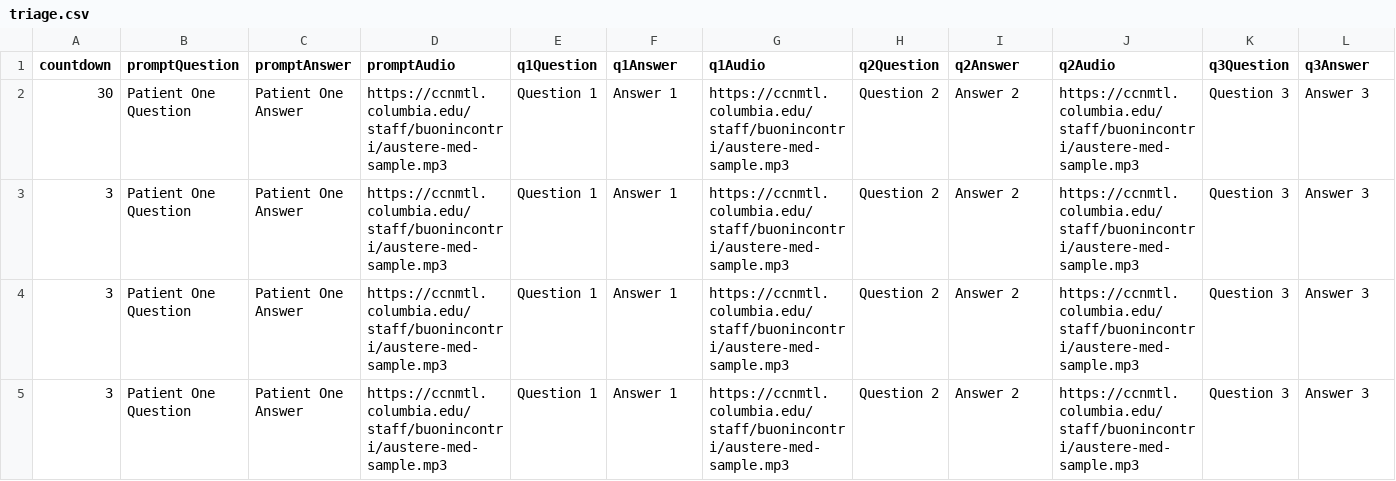
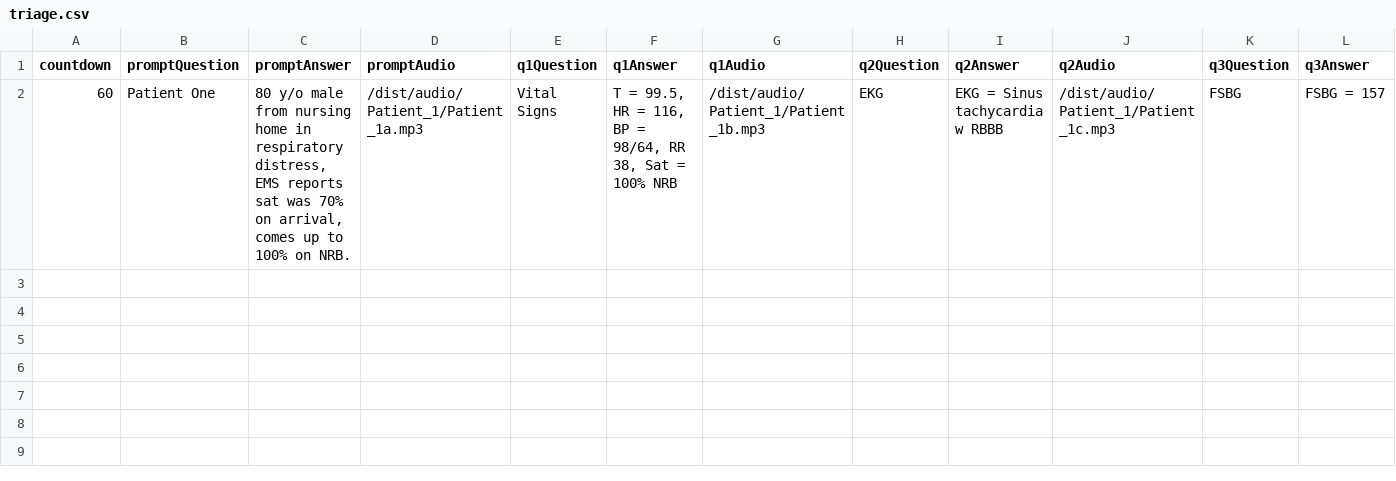
Before and after one commit to ccnmtl/austere-med-interactives, a CSV file: data/triage.csv, drawn as a sheet; only a part is shown; removed rows and columns are numbered as before the commit, all else as after; rows hold the shown columns only; the diff names each change by its address in the sheet, - before the commit and + after, or states it on an @@ line.

Commit message:
Patient One data

```diff
--- a/data/triage.csv
+++ b/data/triage.csv
-row 2: 30 | Patient One Question | Patient One Answer | https://ccnmtl.columbia.edu/staff/buonincontri/austere-med-sample.mp3 | Question 1 | Answer 1 | https://ccnmtl.columbia.edu/staff/buonincontri/austere-med-sample.mp3 | Question 2 | Answer 2 | https://ccnmtl.columbia.edu/staff/buonincontri/austere-med-sample.mp3 | Question 3 | Answer 3
-row 3: 3 | Patient One Question | Patient One Answer | https://ccnmtl.columbia.edu/staff/buonincontri/austere-med-sample.mp3 | Question 1 | Answer 1 | https://ccnmtl.columbia.edu/staff/buonincontri/austere-med-sample.mp3 | Question 2 | Answer 2 | https://ccnmtl.columbia.edu/staff/buonincontri/austere-med-sample.mp3 | Question 3 | Answer 3
-row 4: 3 | Patient One Question | Patient One Answer | https://ccnmtl.columbia.edu/staff/buonincontri/austere-med-sample.mp3 | Question 1 | Answer 1 | https://ccnmtl.columbia.edu/staff/buonincontri/austere-med-sample.mp3 | Question 2 | Answer 2 | https://ccnmtl.columbia.edu/staff/buonincontri/austere-med-sample.mp3 | Question 3 | Answer 3
-row 5: 3 | Patient One Question | Patient One Answer | https://ccnmtl.columbia.edu/staff/buonincontri/austere-med-sample.mp3 | Question 1 | Answer 1 | https://ccnmtl.columbia.edu/staff/buonincontri/austere-med-sample.mp3 | Question 2 | Answer 2 | https://ccnmtl.columbia.edu/staff/buonincontri/austere-med-sample.mp3 | Question 3 | Answer 3
+row 2: 60 | Patient One | 80 y/o male from nursing home in respiratory distress, EMS reports sat was 70% on arrival, comes up to 100% on NRB. | /dist/audio/Patient_1/Patient_1a.mp3 | Vital Signs | T = 99.5, HR = 116, BP = 98/64, RR 38, Sat = 100% NRB | /dist/audio/Patient_1/Patient_1b.mp3 | EKG | EKG = Sinus tachycardia w RBBB | /dist/audio/Patient_1/Patient_1c.mp3 | FSBG | FSBG = 157
```
